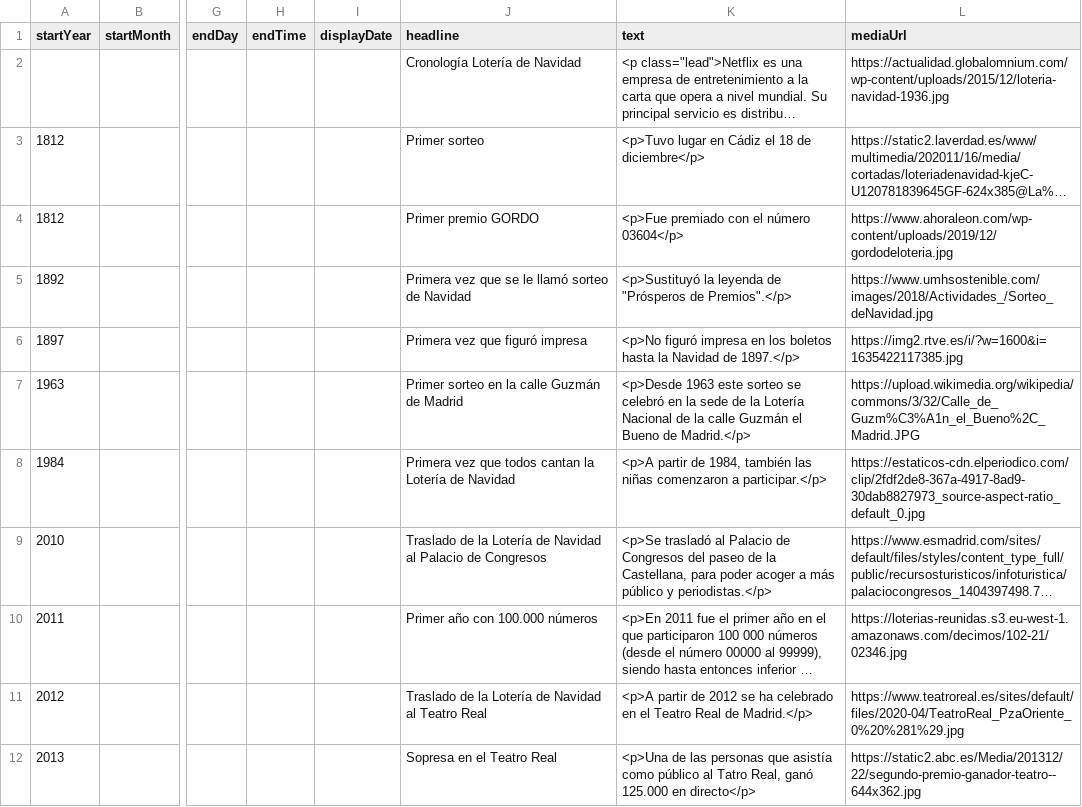
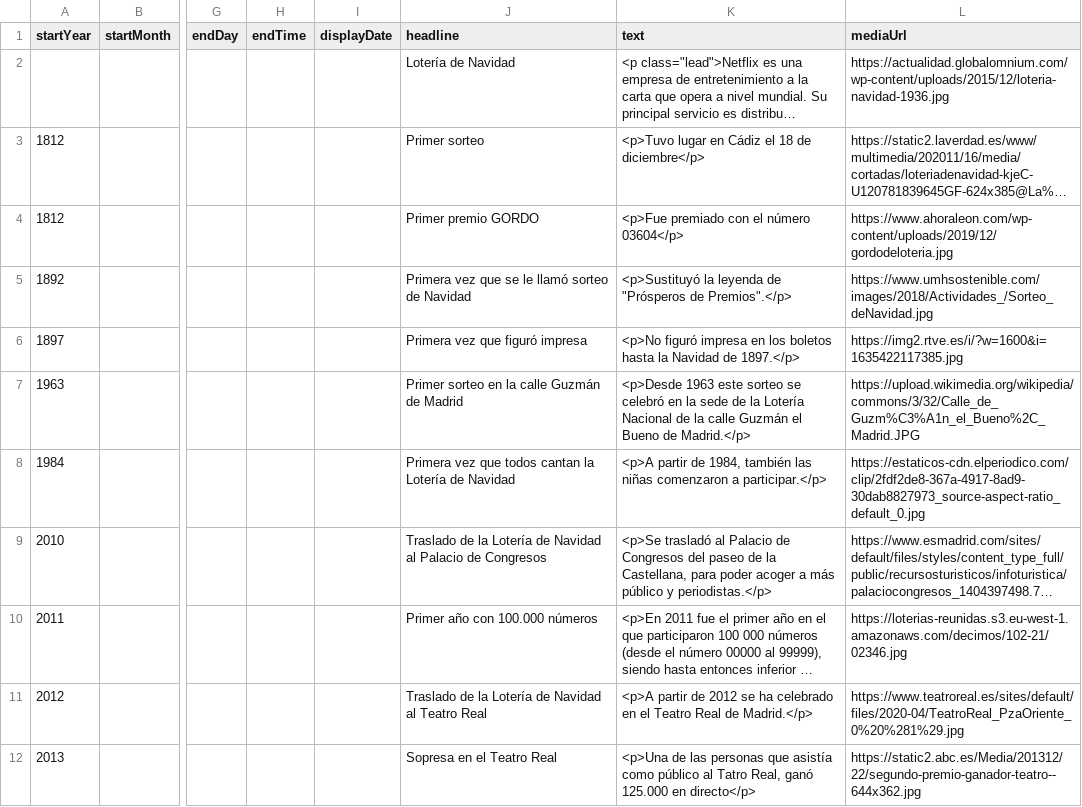
Before and after one commit to DeustoKom/PWEB21-cronologia, a CSV file: docs/grupo3/timeline-data.csv, drawn as a sheet; only a part is shown, gaps mark what is left out; long unchanged cells end in …; the diff names each change by its address in the sheet, - before the commit and + after, or states it on an @@ line.

Commit message:
Update timeline-data.csv

```diff
--- a/docs/grupo3/timeline-data.csv
+++ b/docs/grupo3/timeline-data.csv
-J2 (headline): Cronología Lotería de Navidad
+J2 (headline): Lotería de Navidad
```
